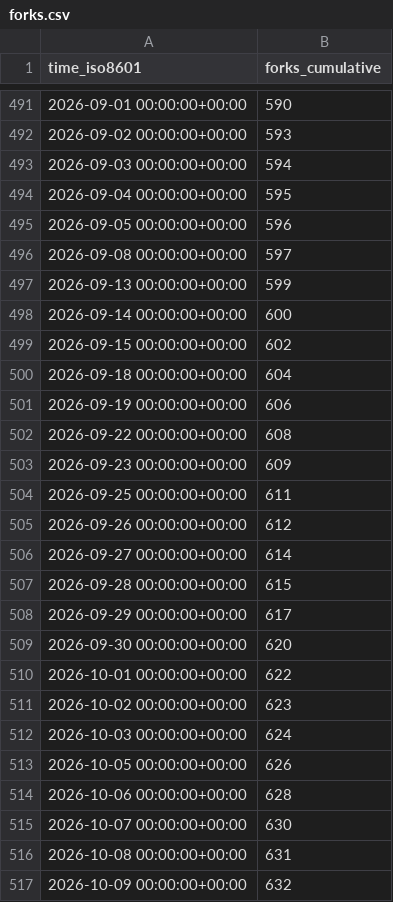
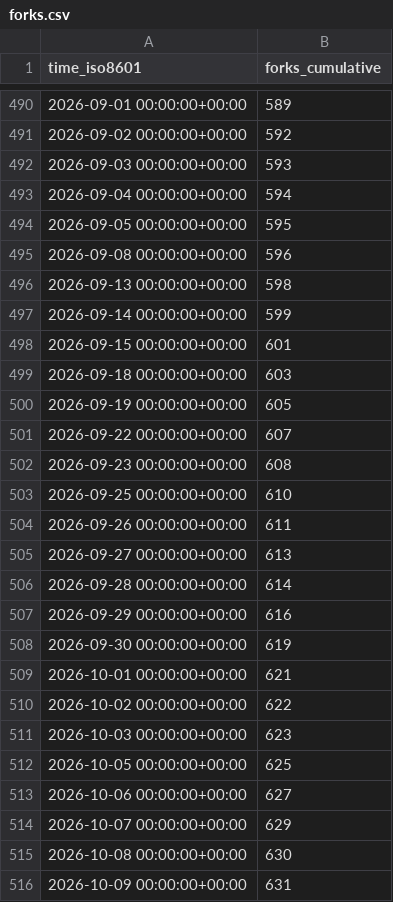
Before and after one commit to maplibre/repo-stats, a CSV file: maplibre/maplibre-native/ghrs-data/forks.csv, drawn as a sheet; only a part is shown, gaps mark what is left out; the diff covers the shown part only.

```diff
--- a/maplibre/maplibre-native/ghrs-data/forks.csv
+++ b/maplibre/maplibre-native/ghrs-data/forks.csv
@@ -491,27 +490,27 @@ time_iso8601,forks_cumulative
-2026-09-01 00:00:00+00:00,590
-2026-09-02 00:00:00+00:00,593
-2026-09-03 00:00:00+00:00,594
-2026-09-04 00:00:00+00:00,595
-2026-09-05 00:00:00+00:00,596
-2026-09-08 00:00:00+00:00,597
-2026-09-13 00:00:00+00:00,599
-2026-09-14 00:00:00+00:00,600
-2026-09-15 00:00:00+00:00,602
-2026-09-18 00:00:00+00:00,604
-2026-09-19 00:00:00+00:00,606
-2026-09-22 00:00:00+00:00,608
-2026-09-23 00:00:00+00:00,609
-2026-09-25 00:00:00+00:00,611
-2026-09-26 00:00:00+00:00,612
-2026-09-27 00:00:00+00:00,614
-2026-09-28 00:00:00+00:00,615
-2026-09-29 00:00:00+00:00,617
-2026-09-30 00:00:00+00:00,620
-2026-10-01 00:00:00+00:00,622
-2026-10-02 00:00:00+00:00,623
-2026-10-03 00:00:00+00:00,624
-2026-10-05 00:00:00+00:00,626
-2026-10-06 00:00:00+00:00,628
-2026-10-07 00:00:00+00:00,630
-2026-10-08 00:00:00+00:00,631
-2026-10-09 00:00:00+00:00,632
+2026-09-01 00:00:00+00:00,589
+2026-09-02 00:00:00+00:00,592
+2026-09-03 00:00:00+00:00,593
+2026-09-04 00:00:00+00:00,594
+2026-09-05 00:00:00+00:00,595
+2026-09-08 00:00:00+00:00,596
+2026-09-13 00:00:00+00:00,598
+2026-09-14 00:00:00+00:00,599
+2026-09-15 00:00:00+00:00,601
+2026-09-18 00:00:00+00:00,603
+2026-09-19 00:00:00+00:00,605
+2026-09-22 00:00:00+00:00,607
+2026-09-23 00:00:00+00:00,608
+2026-09-25 00:00:00+00:00,610
+2026-09-26 00:00:00+00:00,611
+2026-09-27 00:00:00+00:00,613
+2026-09-28 00:00:00+00:00,614
+2026-09-29 00:00:00+00:00,616
+2026-09-30 00:00:00+00:00,619
+2026-10-01 00:00:00+00:00,621
+2026-10-02 00:00:00+00:00,622
+2026-10-03 00:00:00+00:00,623
+2026-10-05 00:00:00+00:00,625
+2026-10-06 00:00:00+00:00,627
+2026-10-07 00:00:00+00:00,629
+2026-10-08 00:00:00+00:00,630
+2026-10-09 00:00:00+00:00,631
```
Also changed, not shown: 1 added row, 1 removed row and 27 edited cells elsewhere in this file.
